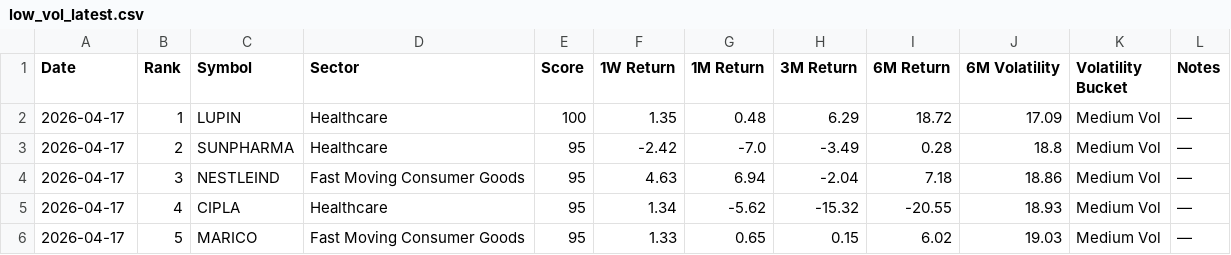
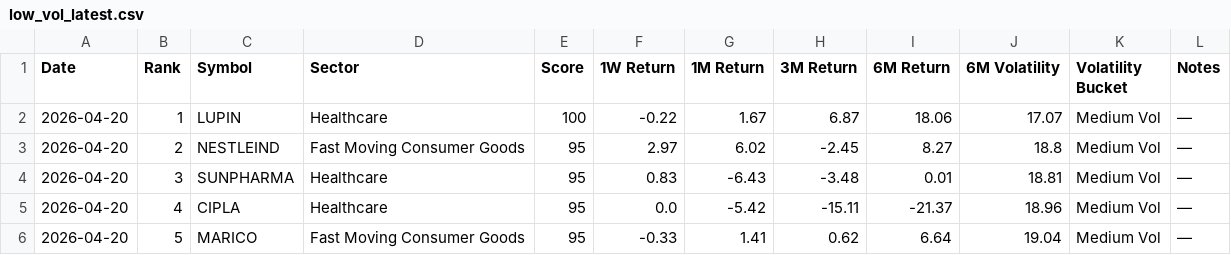
Before and after one commit to lightninbulls-stack/hanush-app, a CSV file: backend/data/low_vol_latest.csv, drawn as a sheet; only a part is shown; the diff covers the shown part only.

```diff
--- a/backend/data/low_vol_latest.csv
+++ b/backend/data/low_vol_latest.csv
@@ -1,6 +1,6 @@
 Date,Rank,Symbol,Sector,Score,1W Return,1M Return,3M Return,6M Return,6M Volatility,Volatility Bucket,Notes
-2026-04-17,1,LUPIN,Healthcare,100,1.35,0.48,6.29,18.72,17.09,Medium Vol,—
-2026-04-17,2,SUNPHARMA,Healthcare,95,-2.42,-7.0,-3.49,0.28,18.8,Medium Vol,—
-2026-04-17,3,NESTLEIND,Fast Moving Consumer Goods,95,4.63,6.94,-2.04,7.18,18.86,Medium Vol,—
-2026-04-17,4,CIPLA,Healthcare,95,1.34,-5.62,-15.32,-20.55,18.93,Medium Vol,—
-2026-04-17,5,MARICO,Fast Moving Consumer Goods,95,1.33,0.65,0.15,6.02,19.03,Medium Vol,—
+2026-04-20,1,LUPIN,Healthcare,100,-0.22,1.67,6.87,18.06,17.07,Medium Vol,—
+2026-04-20,2,NESTLEIND,Fast Moving Consumer Goods,95,2.97,6.02,-2.45,8.27,18.8,Medium Vol,—
+2026-04-20,3,SUNPHARMA,Healthcare,95,0.83,-6.43,-3.48,0.01,18.81,Medium Vol,—
+2026-04-20,4,CIPLA,Healthcare,95,0.0,-5.42,-15.11,-21.37,18.96,Medium Vol,—
+2026-04-20,5,MARICO,Fast Moving Consumer Goods,95,-0.33,1.41,0.62,6.64,19.04,Medium Vol,—
```
Also changed, not shown: 90 edited cells elsewhere in this file.
